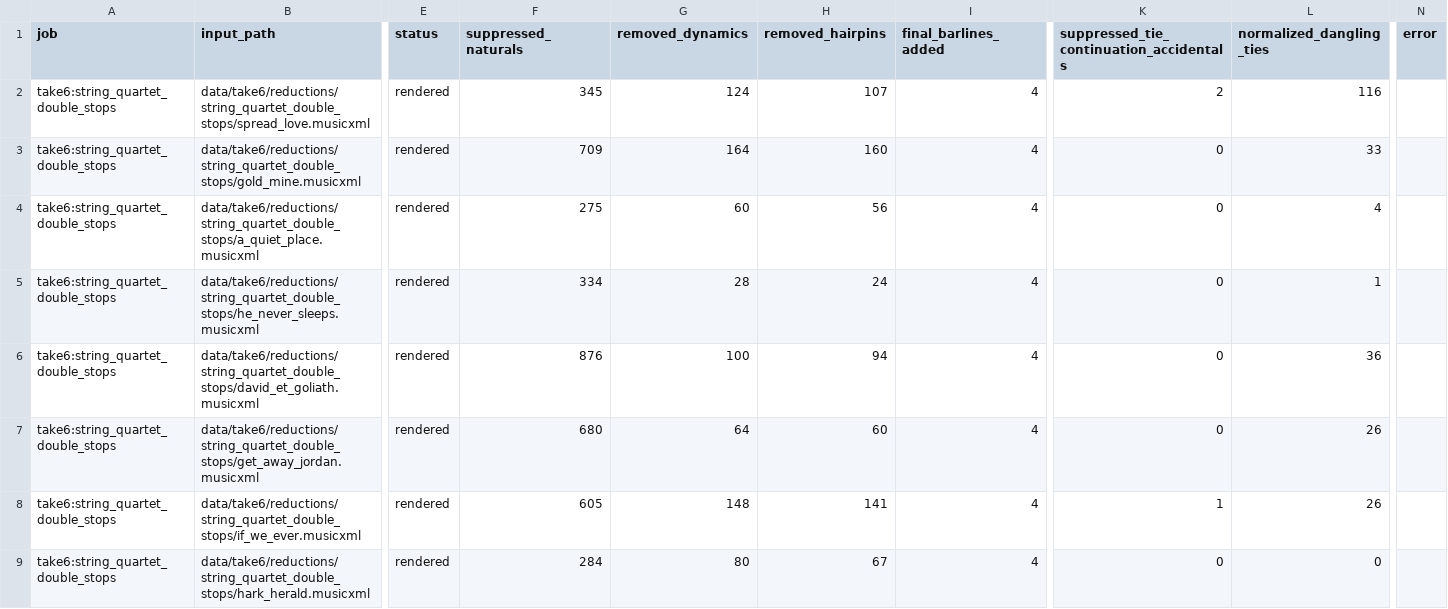
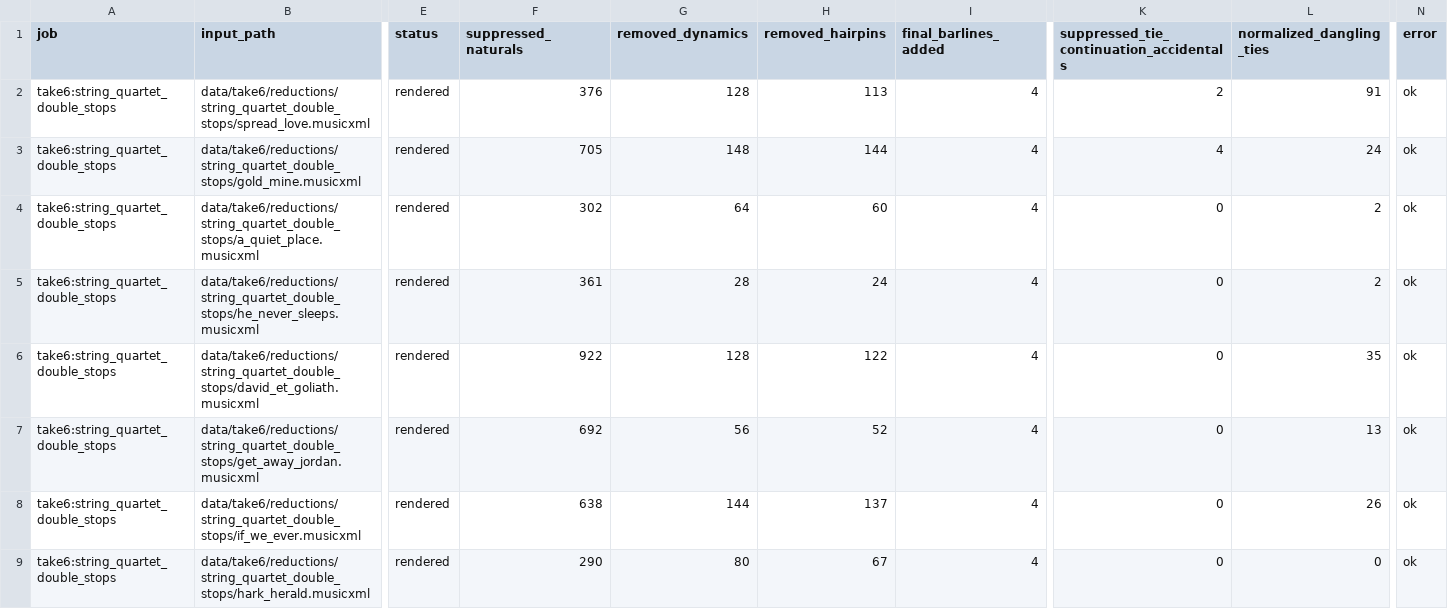
Before and after one commit to fpachet/gesualdo, a TSV file: data/take6/renders/string_quartet_double_stops_pdf/review_pdf_report.tsv, drawn as a sheet; only a part is shown, gaps mark what is left out; the diff covers the shown part only; the diff names each change by its address in the sheet, - before the commit and + after, or states it on an @@ line.

```diff
--- a/data/take6/renders/string_quartet_double_stops_pdf/review_pdf_report.tsv
+++ b/data/take6/renders/string_quartet_double_stops_pdf/review_pdf_report.tsv
-F2 (suppressed_naturals): 345
+F2 (suppressed_naturals): 376
-G2 (removed_dynamics): 124
+G2 (removed_dynamics): 128
-H2 (removed_hairpins): 107
+H2 (removed_hairpins): 113
-L2 (normalized_dangling_ties): 116
+L2 (normalized_dangling_ties): 91
-N2:N9 (error): (empty)
+N2:N9 (error): ok
-F3 (suppressed_naturals): 709
+F3 (suppressed_naturals): 705
-G3 (removed_dynamics): 164
+G3 (removed_dynamics): 148
-H3 (removed_hairpins): 160
+H3 (removed_hairpins): 144
-K3: 0
+K3: 4
-L3 (normalized_dangling_ties): 33
+L3 (normalized_dangling_ties): 24
-F4 (suppressed_naturals): 275
+F4 (suppressed_naturals): 302
-G4 (removed_dynamics): 60
+G4 (removed_dynamics): 64
-H4 (removed_hairpins): 56
+H4 (removed_hairpins): 60
-L4 (normalized_dangling_ties): 4
+L4 (normalized_dangling_ties): 2
-F5 (suppressed_naturals): 334
+F5 (suppressed_naturals): 361
-L5 (normalized_dangling_ties): 1
+L5 (normalized_dangling_ties): 2
-F6 (suppressed_naturals): 876
+F6 (suppressed_naturals): 922
-G6 (removed_dynamics): 100
+G6 (removed_dynamics): 128
-H6 (removed_hairpins): 94
+H6 (removed_hairpins): 122
-L6 (normalized_dangling_ties): 36
+L6 (normalized_dangling_ties): 35
-F7 (suppressed_naturals): 680
+F7 (suppressed_naturals): 692
-G7 (removed_dynamics): 64
+G7 (removed_dynamics): 56
-H7 (removed_hairpins): 60
+H7 (removed_hairpins): 52
-L7 (normalized_dangling_ties): 26
+L7 (normalized_dangling_ties): 13
-F8 (suppressed_naturals): 605
+F8 (suppressed_naturals): 638
-G8 (removed_dynamics): 148
+G8 (removed_dynamics): 144
-H8 (removed_hairpins): 141
+H8 (removed_hairpins): 137
-K8: 1
+K8: 0
-F9 (suppressed_naturals): 284
+F9 (suppressed_naturals): 290
```
Also changed, not shown: 11 edited cells elsewhere in this file, outputs/batch_octave_optimization/summary.tsv, outputs/octave_optimization/a_quiet_place_before_audit.tsv, 33 other files.
